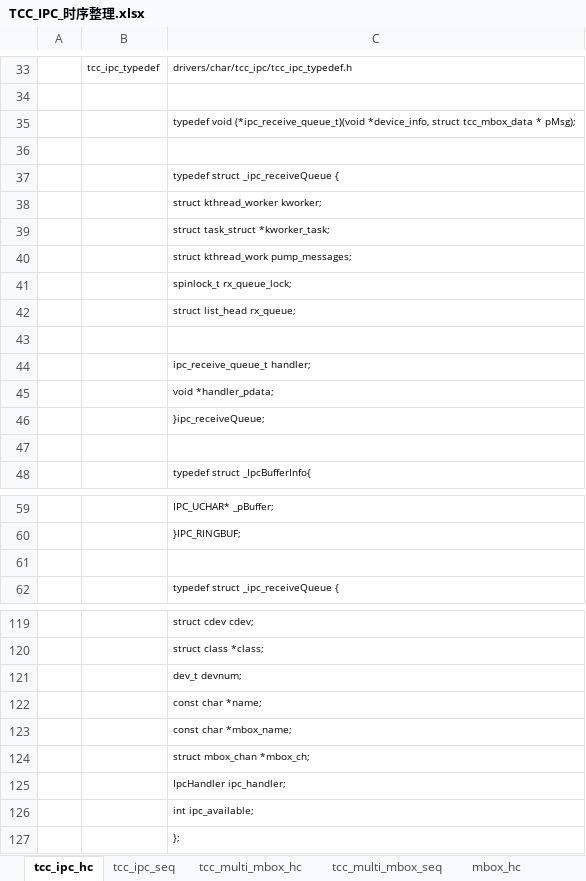
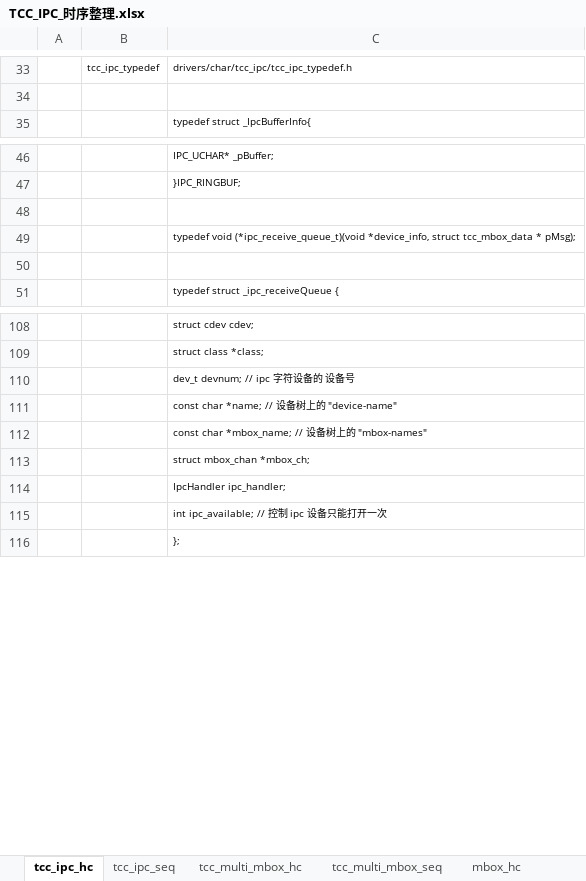
Before and after one commit to Yoleimei/SourceCodeRepo, an Excel workbook: Linux/DeviceDrivers/Document(important)/TCC_IPC_时序整理.xlsx, sheet tcc_ipc_hc, drawn as a sheet; only a part is shown, gaps mark what is left out; values as stored, in another font and other column widths than the file's, no borders; removed rows and columns are numbered as before the commit, all else as after; the diff names each change by its address in the sheet, - before the commit and + after, or states it on an @@ line.

Commit message:
modify linux device driver

```diff
--- a/Linux/DeviceDrivers/Document(important)/TCC_IPC_时序整理.xlsx (sheet tcc_ipc_hc)
+++ b/Linux/DeviceDrivers/Document(important)/TCC_IPC_时序整理.xlsx (sheet tcc_ipc_hc)
-row 36: (empty)
-row 37:  |  | typedef struct _ipc_receiveQueue {
-row 38:  |  | struct kthread_worker kworker;
-row 39:  |  | struct task_struct *kworker_task;
-row 40:  |  | struct kthread_work pump_messages;
-row 41:  |  | spinlock_t rx_queue_lock;
-row 42:  |  | struct list_head rx_queue;
-row 43: (empty)
-row 44:  |  | ipc_receive_queue_t handler;
-row 45:  |  | void *handler_pdata;
-row 46:  |  | }ipc_receiveQueue;
-row 47: (empty)
+row 48: (empty)
@@ row 35 moved to row 49: typedef void (*ipc_receive_queue_t)(void… @@
-C110: dev_t devnum;
+C110: dev_t devnum; // ipc 字符设备的 设备号
-C111: const char *name;
+C111: const char *name; // 设备树上的 "device-name"
-C112: const char *mbox_name;
+C112: const char *mbox_name; // 设备树上的 "mbox-names"
-C115: int ipc_available;
+C115: int ipc_available; // 控制 ipc 设备只能打开一次
```
Also changed, not shown: sheet mbox_hc, sheet tcc_ipc_seq, sheet tcc_multi_mbox_seq.
